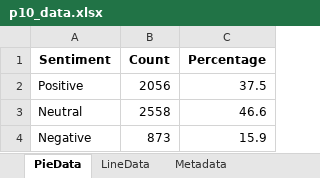
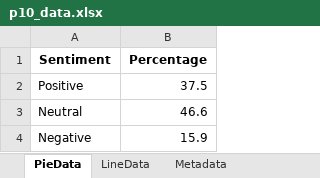
Before and after one commit to jinghai/gen_ppt, an Excel workbook: charts/p10/p10_data.xlsx, sheet PieData, drawn as a sheet; values as stored, in another font and other column widths than the file's, no borders; the diff names each change by its address in the sheet, - before the commit and + after, or states it on an @@ line.

```diff
--- a/charts/p10/p10_data.xlsx (sheet PieData)
+++ b/charts/p10/p10_data.xlsx (sheet PieData)
-column B (Count), rows 2-4: 2056 | 2558 | 873
```
Also changed, not shown: sheet Metadata, charts/p13/p13_data.xlsx, 11 other files.
